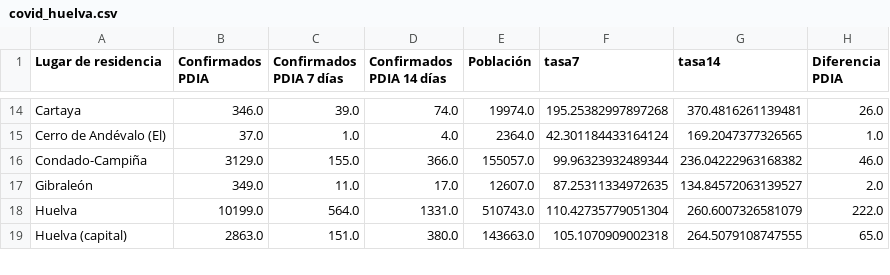
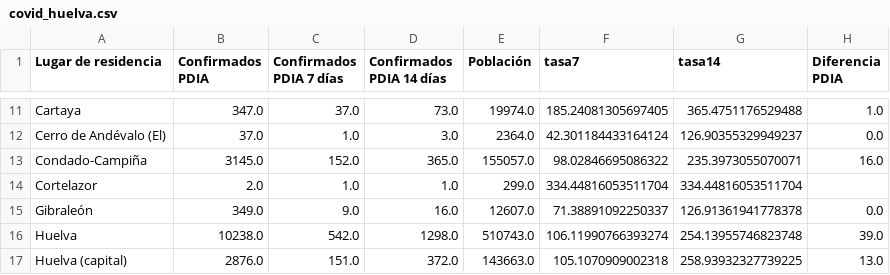
Before and after one commit to kfern/jupyter, a CSV file: covid19-es-and/visualization/covid_huelva.csv, drawn as a sheet; only a part is shown, gaps mark what is left out; addresses are those after the commit; the diff covers the shown part only; the diff names each change by its address in the sheet, - before the commit and + after, or states it on an @@ line.

```diff
--- a/covid19-es-and/visualization/covid_huelva.csv
+++ b/covid19-es-and/visualization/covid_huelva.csv
-B11 (Confirmados PDIA): 346.0
+B11 (Confirmados PDIA): 347.0
-C11 (Confirmados PDIA 7 días): 39.0
+C11 (Confirmados PDIA 7 días): 37.0
-D11 (Confirmados PDIA 14 días): 74.0
+D11 (Confirmados PDIA 14 días): 73.0
-F11 (tasa7): 195.25382997897268
+F11 (tasa7): 185.24081305697405
-G11 (tasa14): 370.4816261139481
+G11 (tasa14): 365.4751176529488
-H11 (Diferencia PDIA): 26.0
+H11 (Diferencia PDIA): 1.0
-D12 (Confirmados PDIA 14 días): 4.0
+D12 (Confirmados PDIA 14 días): 3.0
-G12 (tasa14): 169.2047377326565
+G12 (tasa14): 126.90355329949237
-H12 (Diferencia PDIA): 1.0
+H12 (Diferencia PDIA): 0.0
-B13 (Confirmados PDIA): 3129.0
+B13 (Confirmados PDIA): 3145.0
-C13 (Confirmados PDIA 7 días): 155.0
+C13 (Confirmados PDIA 7 días): 152.0
-D13 (Confirmados PDIA 14 días): 366.0
+D13 (Confirmados PDIA 14 días): 365.0
-F13 (tasa7): 99.96323932489344
+F13 (tasa7): 98.02846695086322
-G13 (tasa14): 236.04222963168382
+G13 (tasa14): 235.3973055070071
-H13 (Diferencia PDIA): 46.0
+H13 (Diferencia PDIA): 16.0
+row 14: Cortelazor | 2.0 | 1.0 | 1.0 | 299.0 | 334.44816053511704 | 334.44816053511704
-C15 (Confirmados PDIA 7 días): 11.0
+C15 (Confirmados PDIA 7 días): 9.0
-D15 (Confirmados PDIA 14 días): 17.0
+D15 (Confirmados PDIA 14 días): 16.0
-F15 (tasa7): 87.25311334972635
+F15 (tasa7): 71.38891092250337
-G15 (tasa14): 134.84572063139527
+G15 (tasa14): 126.91361941778378
-H15 (Diferencia PDIA): 2.0
+H15 (Diferencia PDIA): 0.0
-B16 (Confirmados PDIA): 10199.0
+B16 (Confirmados PDIA): 10238.0
-C16 (Confirmados PDIA 7 días): 564.0
+C16 (Confirmados PDIA 7 días): 542.0
-D16 (Confirmados PDIA 14 días): 1331.0
+D16 (Confirmados PDIA 14 días): 1298.0
-F16 (tasa7): 110.42735779051304
+F16 (tasa7): 106.11990766393274
-G16 (tasa14): 260.6007326581079
+G16 (tasa14): 254.13955746823748
-H16 (Diferencia PDIA): 222.0
+H16 (Diferencia PDIA): 39.0
-B17 (Confirmados PDIA): 2863.0
+B17 (Confirmados PDIA): 2876.0
-D17 (Confirmados PDIA 14 días): 380.0
+D17 (Confirmados PDIA 14 días): 372.0
-G17 (tasa14): 264.5079108747555
+G17 (tasa14): 258.93932327739225
-H17 (Diferencia PDIA): 65.0
+H17 (Diferencia PDIA): 13.0
```
Also changed, not shown: 1 added row, 3 removed rows and 101 edited cells elsewhere in this file, covid19-es-and/covid19-es-and.csv, 2 other files.
